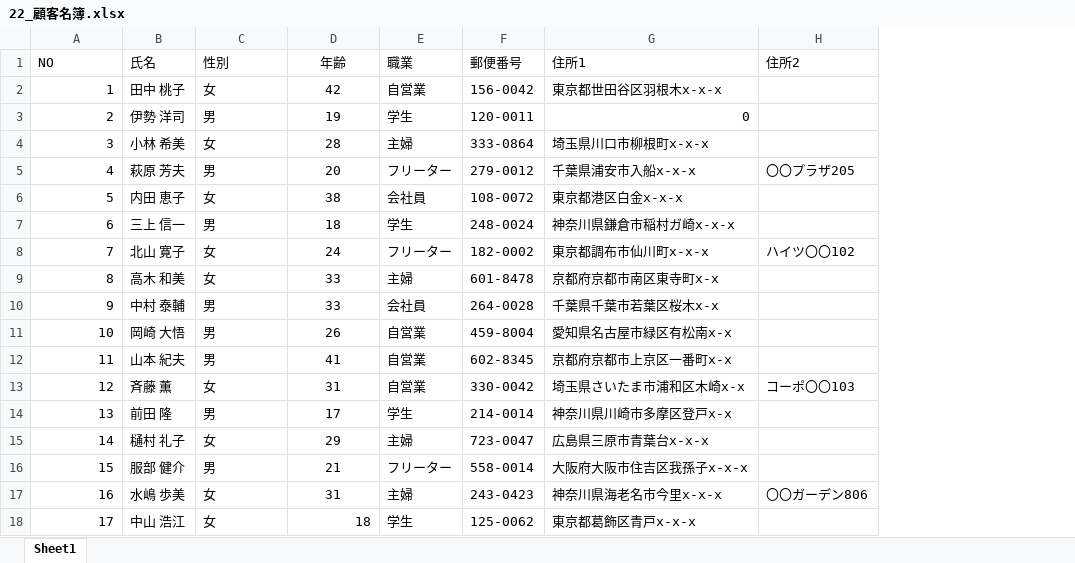
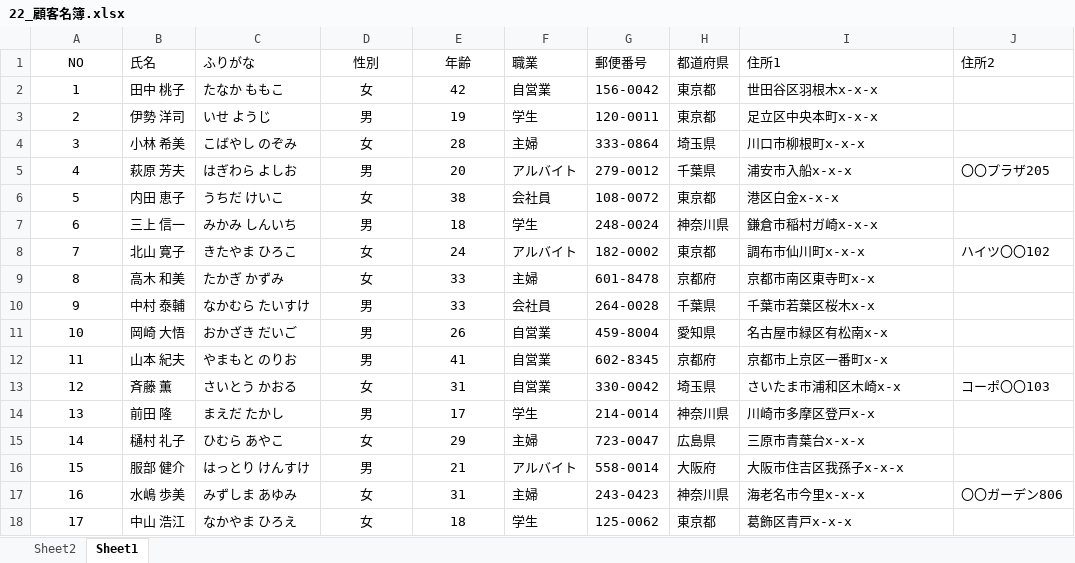
Before and after one commit to KUMAsan0119/excel, an Excel workbook: 22_顧客名簿.xlsx, sheet Sheet1, drawn as a sheet; values as stored, in another font and other column widths than the file's, no borders; table styles not drawn; addresses are those after the commit; the diff names each change by its address in the sheet, - before the commit and + after, or states it on an @@ line.

Commit message:
第２章―顧客名簿：作成途中（～p.56）

```diff
--- a/22_顧客名簿.xlsx (sheet Sheet1)
+++ b/22_顧客名簿.xlsx (sheet Sheet1)
+sheet tab: Sheet2
+column C (ふりがな), rows 2-18: たなか ももこ | いせ ようじ | こばやし のぞみ | はぎわら よしお | うちだ けいこ | みかみ しんいち | きたやま ひろこ | たかぎ かずみ | なかむら たいすけ | おかざき だいご | やまもと のりお | さいとう かおる | まえだ たかし | ひむら あやこ | はっとり けんすけ | みずしま あゆみ | なかやま ひろえ
+column H (都道府県), rows 2-18: 東京都 | 東京都 | 埼玉県 | 千葉県 | 東京都 | 神奈川県 | 東京都 | 京都府 | 千葉県 | 愛知県 | 京都府 | 埼玉県 | 神奈川県 | 広島県 | 大阪府 | 神奈川県 | 東京都
-A1 alignment: left
+A1 alignment: center
-D1:D18 alignment: left
+D1:D18 alignment: center
-A2:A18 alignment: right
+A2:A18 alignment: center
-I2 (住所1): 東京都世田谷区羽根木x-x-x
+I2 (住所1): 世田谷区羽根木x-x-x
-I3 (住所1): 0
+I3 (住所1): 足立区中央本町x-x-x
-I4 (住所1): 埼玉県川口市柳根町x-x-x
+I4 (住所1): 川口市柳根町x-x-x
-F5 (職業): フリーター
+F5 (職業): アルバイト
-I5 (住所1): 千葉県浦安市入船x-x-x
+I5 (住所1): 浦安市入船x-x-x
-I6 (住所1): 東京都港区白金x-x-x
+I6 (住所1): 港区白金x-x-x
-I7 (住所1): 神奈川県鎌倉市稲村ガ崎x-x-x
+I7 (住所1): 鎌倉市稲村ガ崎x-x-x
-F8 (職業): フリーター
+F8 (職業): アルバイト
-I8 (住所1): 東京都調布市仙川町x-x-x
+I8 (住所1): 調布市仙川町x-x-x
-I9 (住所1): 京都府京都市南区東寺町x-x
+I9 (住所1): 京都市南区東寺町x-x
-I10 (住所1): 千葉県千葉市若葉区桜木x-x
+I10 (住所1): 千葉市若葉区桜木x-x
-I11 (住所1): 愛知県名古屋市緑区有松南x-x
+I11 (住所1): 名古屋市緑区有松南x-x
-I12 (住所1): 京都府京都市上京区一番町x-x
+I12 (住所1): 京都市上京区一番町x-x
-I13 (住所1): 埼玉県さいたま市浦和区木崎x-x
+I13 (住所1): さいたま市浦和区木崎x-x
-I14 (住所1): 神奈川県川崎市多摩区登戸x-x
+I14 (住所1): 川崎市多摩区登戸x-x
-I15 (住所1): 広島県三原市青葉台x-x-x
+I15 (住所1): 三原市青葉台x-x-x
-F16 (職業): フリーター
+F16 (職業): アルバイト
-I16 (住所1): 大阪府大阪市住吉区我孫子x-x-x
+I16 (住所1): 大阪市住吉区我孫子x-x-x
-I17 (住所1): 神奈川県海老名市今里x-x-x
+I17 (住所1): 海老名市今里x-x-x
-E18 alignment: right
+E18 alignment: center
-I18 (住所1): 東京都葛飾区青戸x-x-x
+I18 (住所1): 葛飾区青戸x-x-x
```
